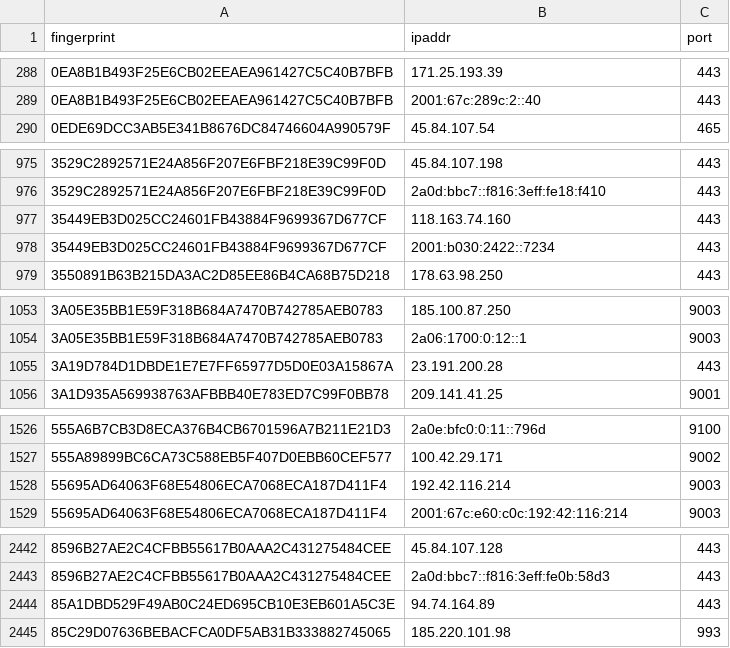
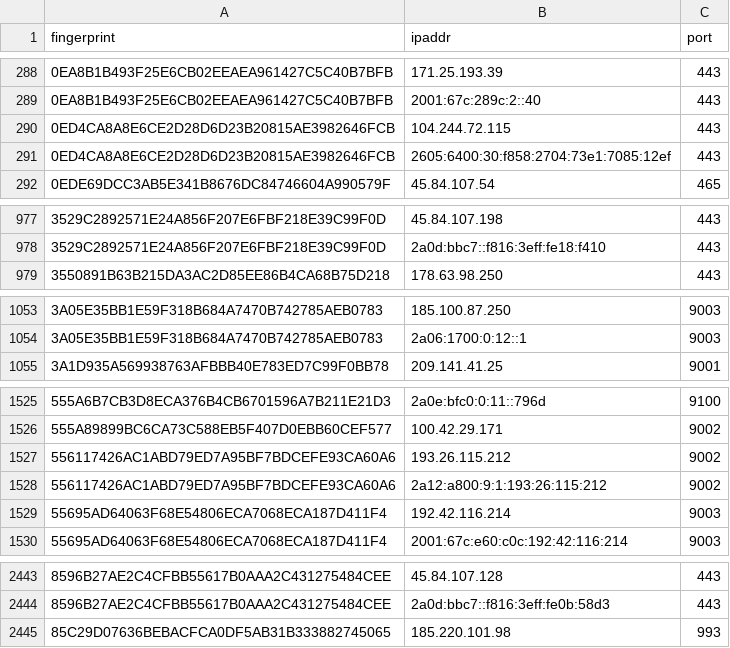
Before and after one commit to 0xPratikPatil/peel-the-net, a CSV file: dataset/exit_nodes.csv, drawn as a sheet; only a part is shown, gaps mark what is left out; removed rows and columns are numbered as before the commit, all else as after; the diff covers the shown part only; the diff names each change by its address in the sheet, - before the commit and + after, or states it on an @@ line.

```diff
--- a/dataset/exit_nodes.csv
+++ b/dataset/exit_nodes.csv
+row 290: 0ED4CA8A8E6CE2D28D6D23B20815AE3982646FCB | 104.244.72.115 | 443
+row 291: 0ED4CA8A8E6CE2D28D6D23B20815AE3982646FCB | 2605:6400:30:f858:2704:73e1:7085:12ef | 443
-row 977: 35449EB3D025CC24601FB43884F9699367D677CF | 118.163.74.160 | 443
-row 978: 35449EB3D025CC24601FB43884F9699367D677CF | 2001:b030:2422::7234 | 443
-row 1055: 3A19D784D1DBDE1E7E7FF65977D5D0E03A15867A | 23.191.200.28 | 443
+row 1527: 556117426AC1ABD79ED7A95BF7BDCEFE93CA60A6 | 193.26.115.212 | 9002
+row 1528: 556117426AC1ABD79ED7A95BF7BDCEFE93CA60A6 | 2a12:a800:9:1:193:26:115:212 | 9002
-row 2444: 85A1DBD529F49AB0C24ED695CB10E3EB601A5C3E | 94.74.164.89 | 443
```
Also changed, not shown: 1 added row elsewhere in this file, dataset/all_nodes.csv, dataset/guard_nodes.csv, 3 other files.
